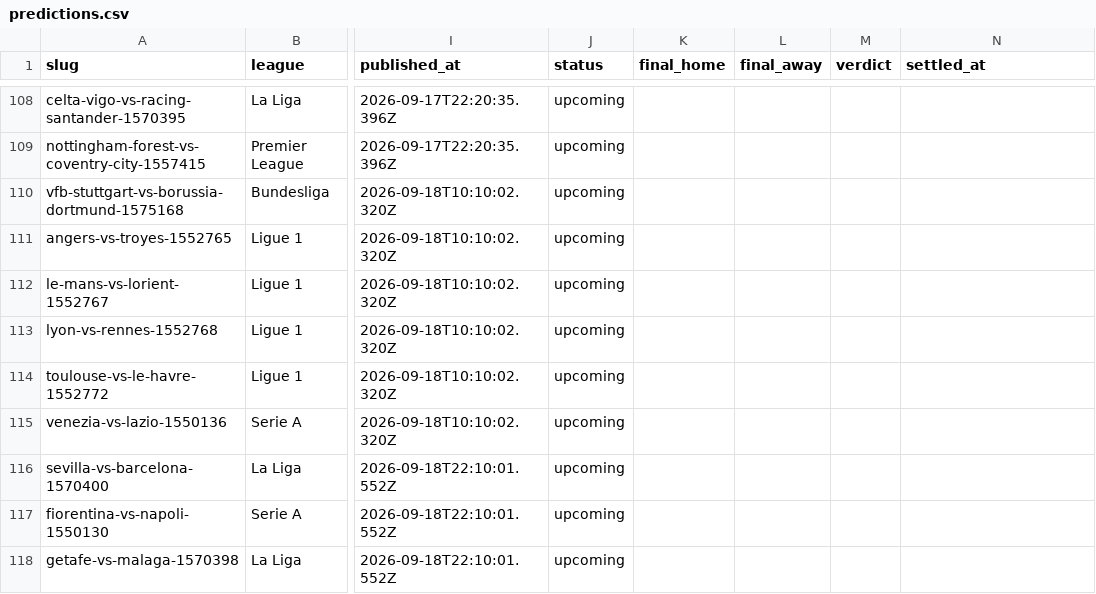
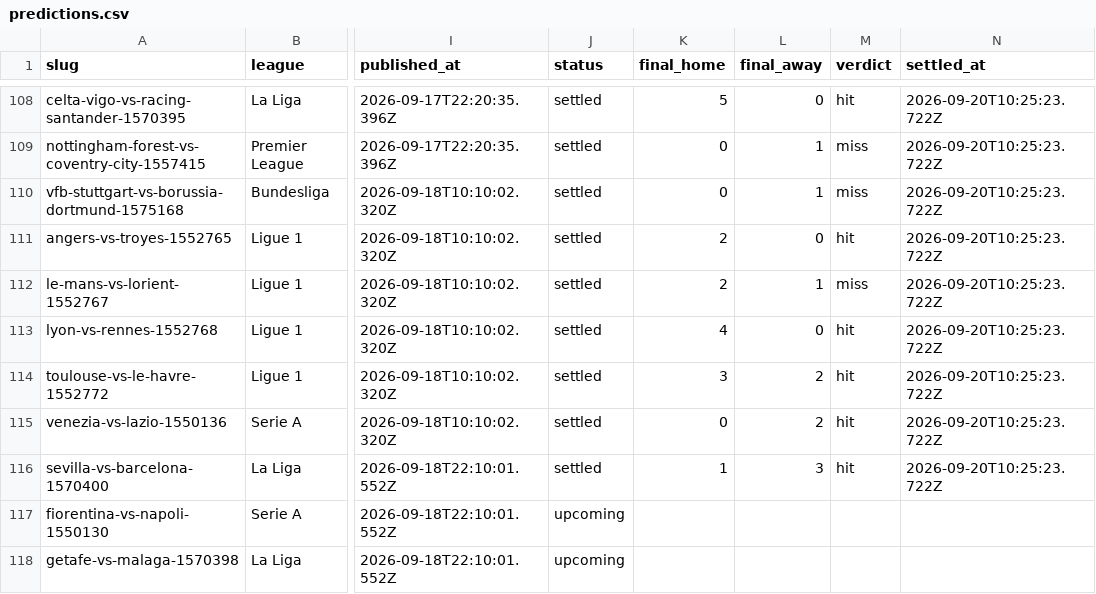
Before and after one commit to oddsflowai-team/clawsportbot-protocol, a CSV file: record/predictions.csv, drawn as a sheet; only a part is shown, gaps mark what is left out; the diff covers the shown part only; the diff names each change by its address in the sheet, - before the commit and + after, or states it on an @@ line.

```diff
--- a/record/predictions.csv
+++ b/record/predictions.csv
-J108:J116 (status): upcoming
+J108:J116 (status): settled
-K108 (final_home): (empty)
+K108 (final_home): 5
-L108 (final_away): (empty)
+L108 (final_away): 0
-M108 (verdict): (empty)
+M108 (verdict): hit
-N108:N116 (settled_at): (empty)
+N108:N116 (settled_at): 2026-09-20T10:25:23.722Z
-K109:K110 (final_home): (empty)
+K109:K110 (final_home): 0
-L109:L110 (final_away): (empty)
+L109:L110 (final_away): 1
-M109:M110 (verdict): (empty)
+M109:M110 (verdict): miss
-K111:K112 (final_home): (empty)
+K111:K112 (final_home): 2
-L111 (final_away): (empty)
+L111 (final_away): 0
-M111 (verdict): (empty)
+M111 (verdict): hit
-L112 (final_away): (empty)
+L112 (final_away): 1
-M112 (verdict): (empty)
+M112 (verdict): miss
-K113 (final_home): (empty)
+K113 (final_home): 4
-L113 (final_away): (empty)
+L113 (final_away): 0
-M113:M116 (verdict): (empty)
+M113:M116 (verdict): hit
-K114 (final_home): (empty)
+K114 (final_home): 3
-L114:L115 (final_away): (empty)
+L114:L115 (final_away): 2
-K115 (final_home): (empty)
+K115 (final_home): 0
-K116 (final_home): (empty)
+K116 (final_home): 1
-L116 (final_away): (empty)
+L116 (final_away): 3
```
Also changed, not shown: 65 edited cells elsewhere in this file, 23 other files.
